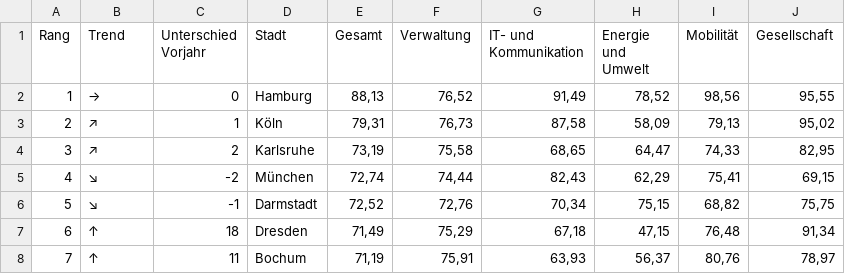
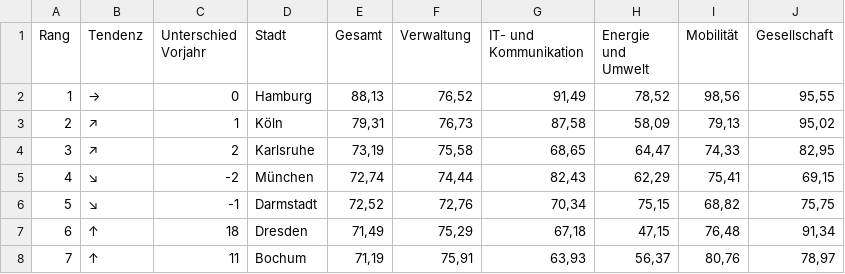
Before and after one commit to temporaerhaus/schlumpf-city-index, a CSV file: 2021/01_gesamtergebnisse.csv, drawn as a sheet; only a part is shown.

```diff
--- a/2021/01_gesamtergebnisse.csv
+++ b/2021/01_gesamtergebnisse.csv
@@ -1,2 +1,2 @@
-Rang,Trend,Unterschied Vorjahr,Stadt,Gesamt,Verwaltung,IT- und Kommunikation,Energie und Umwelt,Mobilität,Gesellschaft
+Rang,Tendenz,Unterschied Vorjahr,Stadt,Gesamt,Verwaltung,IT- und Kommunikation,Energie und Umwelt,Mobilität,Gesellschaft
 1,→,0,Hamburg,"88,13","76,52","91,49","78,52","98,56","95,55"
```
Also changed, not shown: 2021/02_verwaltung.csv.
